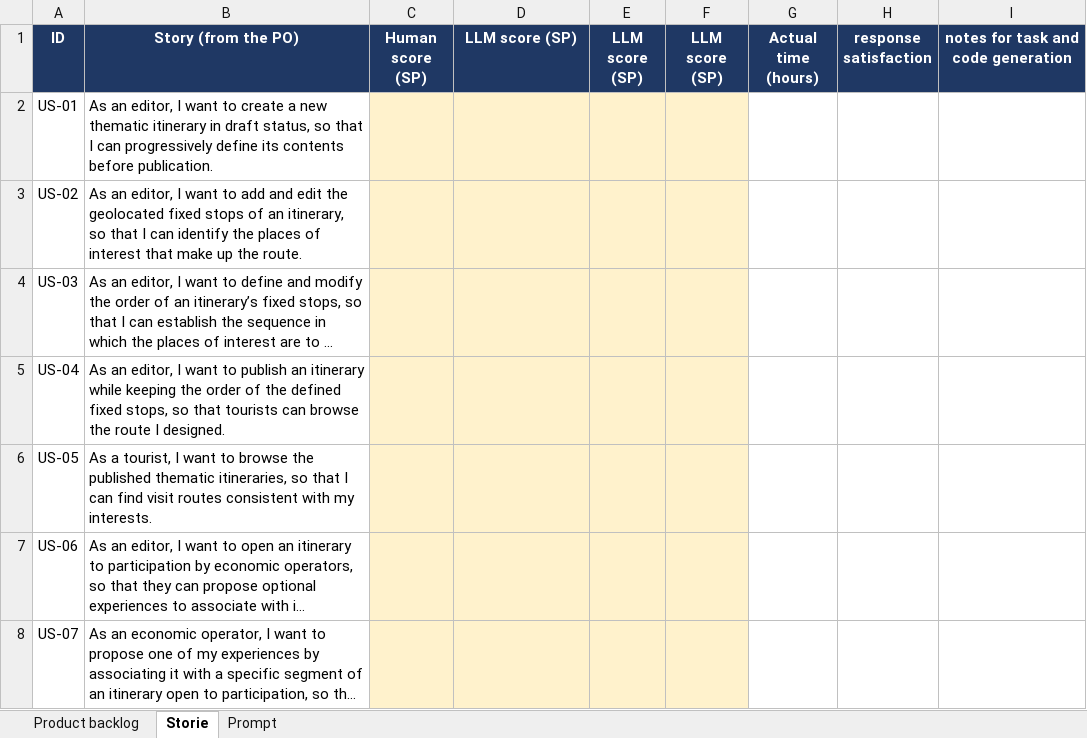
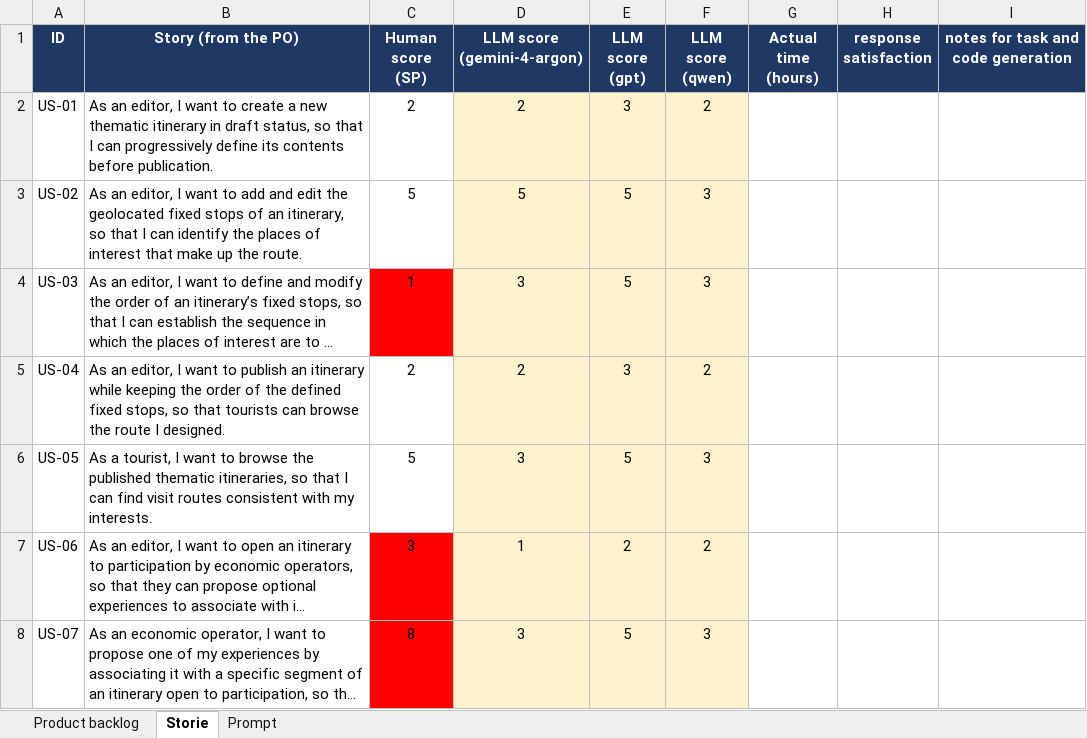
Before and after one commit to ammermali/SPM, an Excel workbook: file_valutazione_user_story .xlsx, sheet Storie, drawn as a sheet; only a part is shown; long unchanged cells end in …; values as stored, in another font and other column widths than the file's, no borders; the diff covers the shown part only; the diff names each change by its address in the sheet, - before the commit and + after, or states it on an @@ line.

Commit message:
Updated ratings with our and AI rating
Also attached report related to LLM generation of ratings

```diff
--- a/file_valutazione_user_story .xlsx (sheet Storie)
+++ b/file_valutazione_user_story .xlsx (sheet Storie)
-D1: LLM score (SP)
+D1: LLM score (gemini-4-argon)
-E1: LLM score (SP)
+E1: LLM score (gpt)
-F1: LLM score (SP)
+F1: LLM score (qwen)
-C2 (Human score (SP)): (empty)
+C2 (Human score (SP)): 2
-C2:C3 fill: #FFF2CC
+C2:C3 fill: none
-D2 (LLM score (gemini-4-argon)): (empty)
+D2 (LLM score (gemini-4-argon)): 2
-E2 (LLM score (gpt)): (empty)
+E2 (LLM score (gpt)): 3
-F2 (LLM score (qwen)): (empty)
+F2 (LLM score (qwen)): 2
-C3 (Human score (SP)): (empty)
+C3 (Human score (SP)): 5
-D3 (LLM score (gemini-4-argon)): (empty)
+D3 (LLM score (gemini-4-argon)): 5
-E3:E4 (LLM score (gpt)): (empty)
+E3:E4 (LLM score (gpt)): 5
-F3:F4 (LLM score (qwen)): (empty)
+F3:F4 (LLM score (qwen)): 3
-C4 (Human score (SP)): (empty)
+C4 (Human score (SP)): 1
-C4 fill: #FFF2CC
+C4 fill: #FF0000
-D4 (LLM score (gemini-4-argon)): (empty)
+D4 (LLM score (gemini-4-argon)): 3
-C5 (Human score (SP)): (empty)
+C5 (Human score (SP)): 2
-C5:C6 fill: #FFF2CC
+C5:C6 fill: none
-D5 (LLM score (gemini-4-argon)): (empty)
+D5 (LLM score (gemini-4-argon)): 2
-E5 (LLM score (gpt)): (empty)
+E5 (LLM score (gpt)): 3
-F5 (LLM score (qwen)): (empty)
+F5 (LLM score (qwen)): 2
-C6 (Human score (SP)): (empty)
+C6 (Human score (SP)): 5
-D6 (LLM score (gemini-4-argon)): (empty)
+D6 (LLM score (gemini-4-argon)): 3
-E6 (LLM score (gpt)): (empty)
+E6 (LLM score (gpt)): 5
-F6 (LLM score (qwen)): (empty)
+F6 (LLM score (qwen)): 3
-C7 (Human score (SP)): (empty)
+C7 (Human score (SP)): 3
-C7:C8 fill: #FFF2CC
+C7:C8 fill: #FF0000
-D7 (LLM score (gemini-4-argon)): (empty)
+D7 (LLM score (gemini-4-argon)): 1
-E7 (LLM score (gpt)): (empty)
+E7 (LLM score (gpt)): 2
-F7 (LLM score (qwen)): (empty)
+F7 (LLM score (qwen)): 2
-C8 (Human score (SP)): (empty)
+C8 (Human score (SP)): 8
-D8 (LLM score (gemini-4-argon)): (empty)
+D8 (LLM score (gemini-4-argon)): 3
-E8 (LLM score (gpt)): (empty)
+E8 (LLM score (gpt)): 5
-F8 (LLM score (qwen)): (empty)
+F8 (LLM score (qwen)): 3
```
Also changed, not shown: 44 edited cells and cell formats elsewhere in this sheet, sheet Product backlog, 1 other file.
